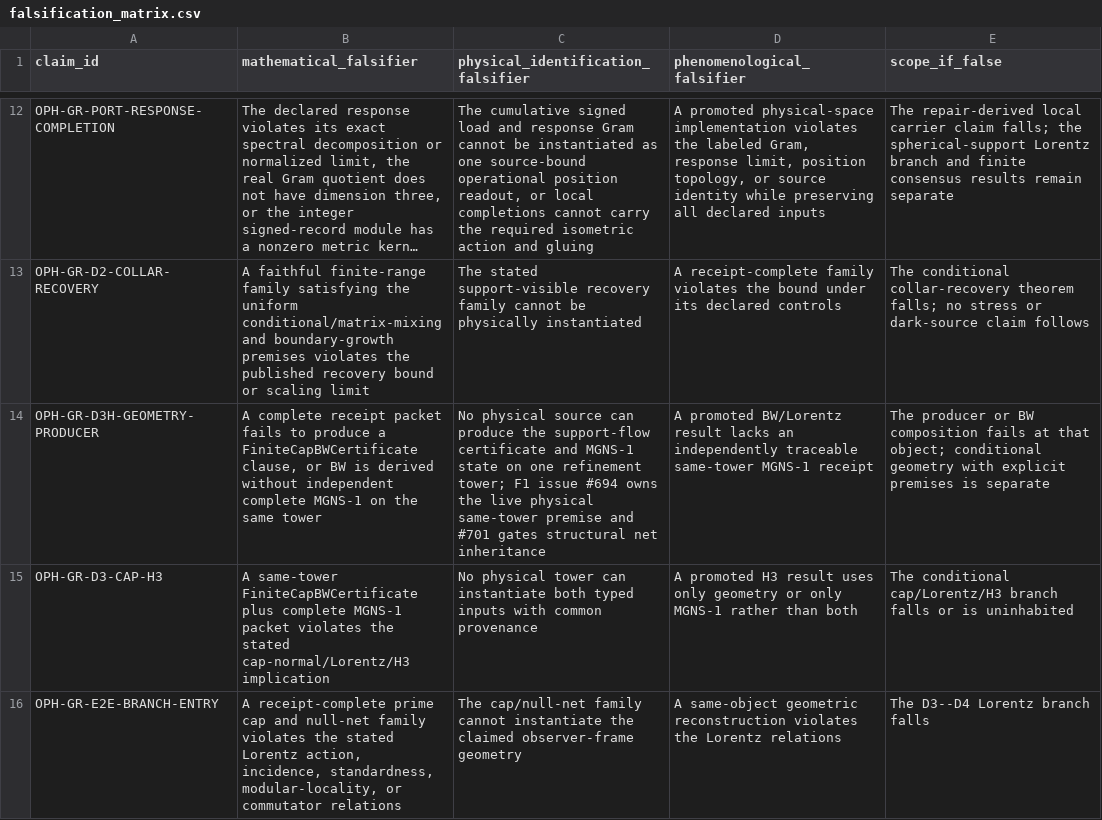
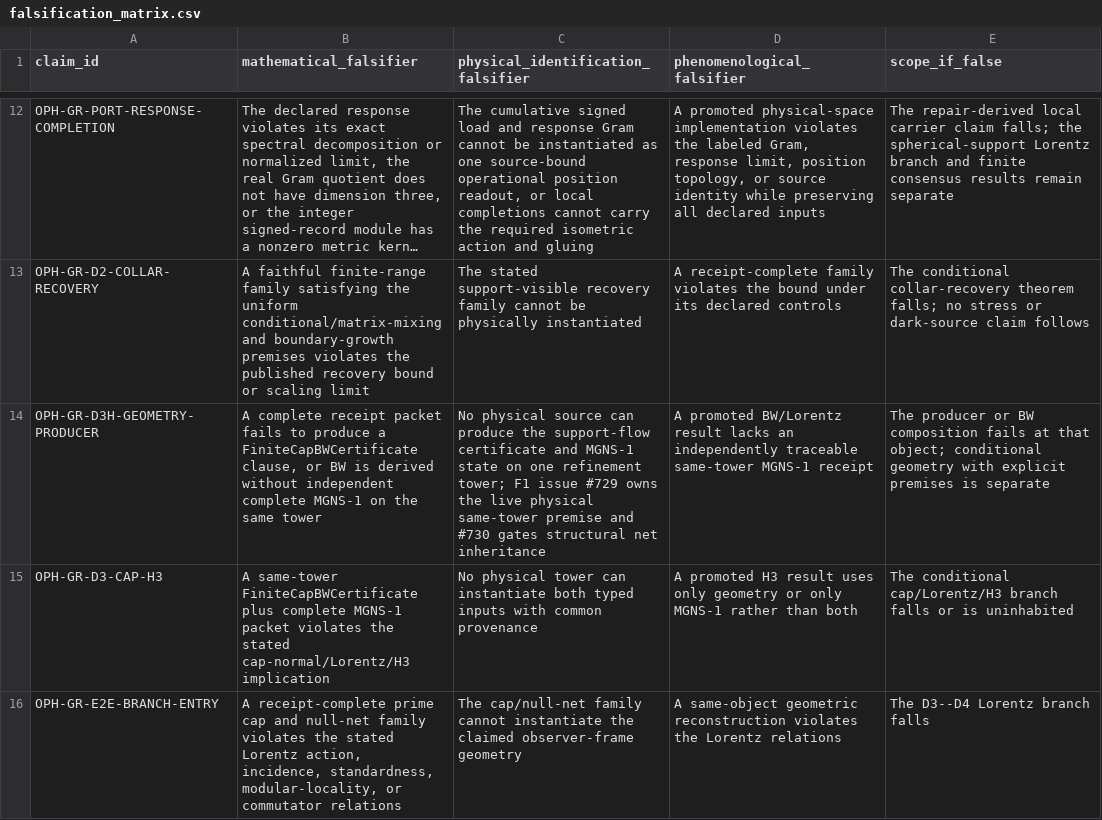
Before and after one commit to FloatingPragma/observer-patch-holography, a CSV file: claims/falsification_matrix.csv, drawn as a sheet; only a part is shown, gaps mark what is left out; long unchanged cells end in …; the diff covers the shown part only; the diff names each change by its address in the sheet, - before the commit and + after, or states it on an @@ line.

```diff
--- a/claims/falsification_matrix.csv
+++ b/claims/falsification_matrix.csv
-C14: …F1 issue #694 owns the live physical same-tower premise and #701 gates structural…
+C14: …F1 issue #729 owns the live physical same-tower premise and #730 gates structural…
```
Also changed, not shown: 1 edited cell elsewhere in this file, claims/novelty_matrix.csv, 18 other files.
